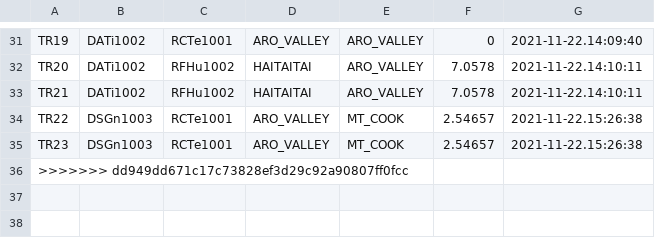
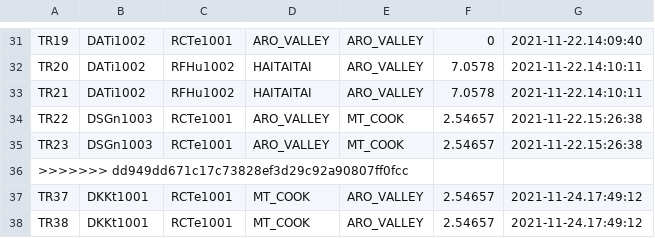
Before and after one commit to csidon/BSE2021cs103_ZEBRA, a CSV file: GitCollab_Zebra/trip_transactions.csv, drawn as a sheet; only a part is shown, gaps mark what is left out.

```diff
--- a/GitCollab_Zebra/trip_transactions.csv
+++ b/GitCollab_Zebra/trip_transactions.csv
@@ -36 +36,3 @@ TR23,DSGn1003,RCTe1001,ARO_VALLEY,MT_COOK,2.54657,2021-11-22.15:26:38
 >>>>>>> dd949dd671c17c73828ef3d29c92a90807ff0fcc
+TR37,DKKt1001,RCTe1001,MT_COOK,ARO_VALLEY,2.54657,2021-11-24.17:49:12
+TR38,DKKt1001,RCTe1001,MT_COOK,ARO_VALLEY,2.54657,2021-11-24.17:49:12
```
Also changed, not shown: 30 other files.
